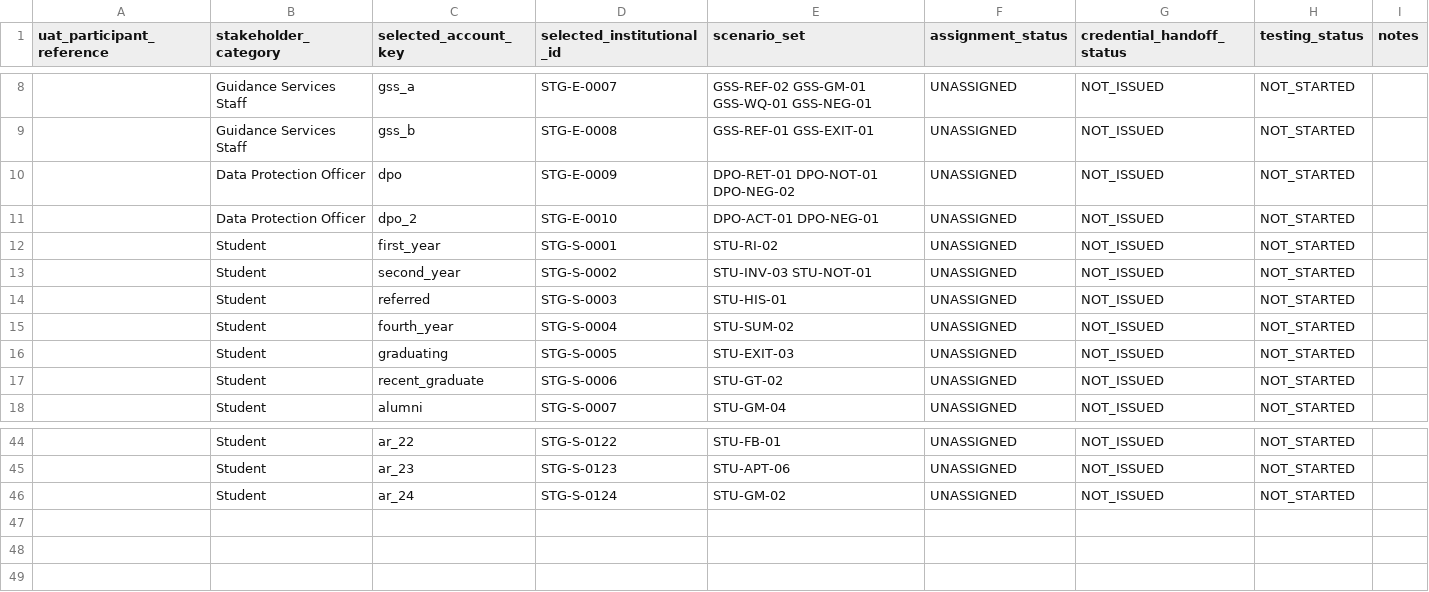
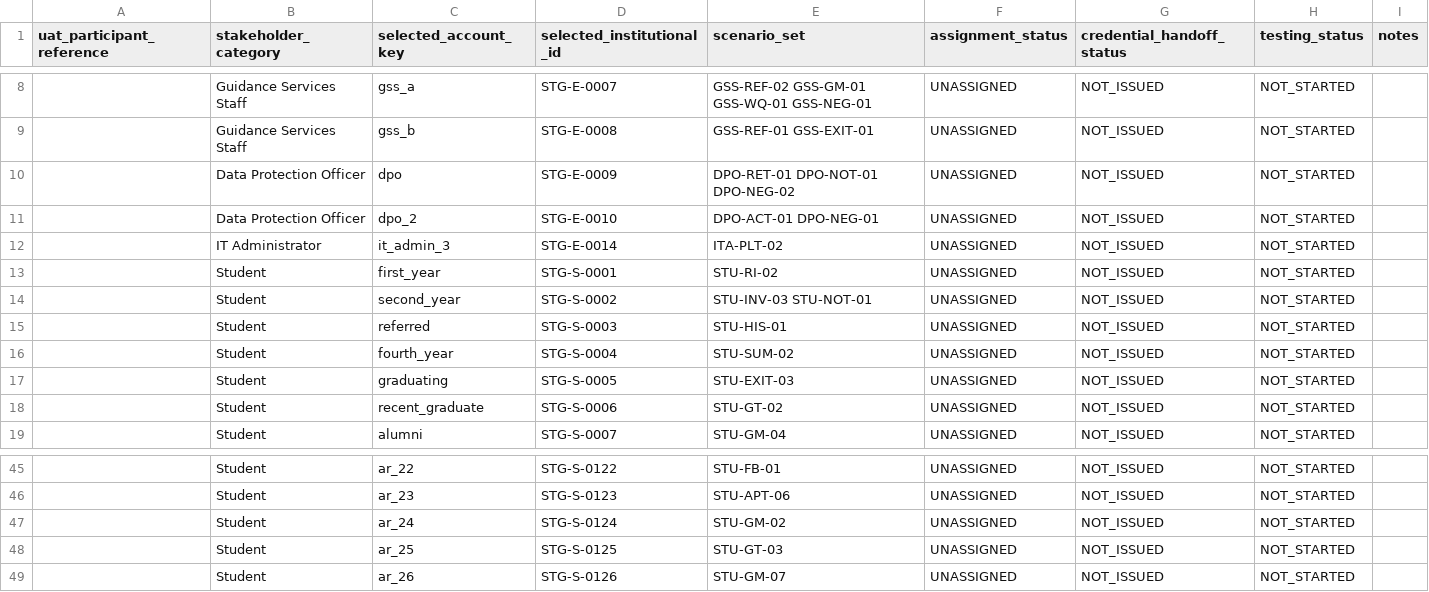
Before and after one commit to ils12058/COMPASS, a CSV file: outputs/canon-1c/uat/UAT-ACCOUNT-ASSIGNMENT-TEMPLATE.csv, drawn as a sheet; only a part is shown, gaps mark what is left out.

```diff
--- a/outputs/canon-1c/uat/UAT-ACCOUNT-ASSIGNMENT-TEMPLATE.csv
+++ b/outputs/canon-1c/uat/UAT-ACCOUNT-ASSIGNMENT-TEMPLATE.csv
@@ -11,2 +11,3 @@ uat_participant_reference,stakeholder_category,selected_account_key,selected_ins
 ,Data Protection Officer,dpo_2,STG-E-0010,DPO-ACT-01 DPO-NEG-01,UNASSIGNED,NOT_ISSUED,NOT_STARTED,
+,IT Administrator,it_admin_3,STG-E-0014,ITA-PLT-02,UNASSIGNED,NOT_ISSUED,NOT_STARTED,
 ,Student,first_year,STG-S-0001,STU-RI-02,UNASSIGNED,NOT_ISSUED,NOT_STARTED,
@@ -46 +47,3 @@ uat_participant_reference,stakeholder_category,selected_account_key,selected_ins
 ,Student,ar_24,STG-S-0124,STU-GM-02,UNASSIGNED,NOT_ISSUED,NOT_STARTED,
+,Student,ar_25,STG-S-0125,STU-GT-03,UNASSIGNED,NOT_ISSUED,NOT_STARTED,
+,Student,ar_26,STG-S-0126,STU-GM-07,UNASSIGNED,NOT_ISSUED,NOT_STARTED,
```
Also changed, not shown: outputs/canon-1c/uat/staging-accounts.csv, 12 other files.
